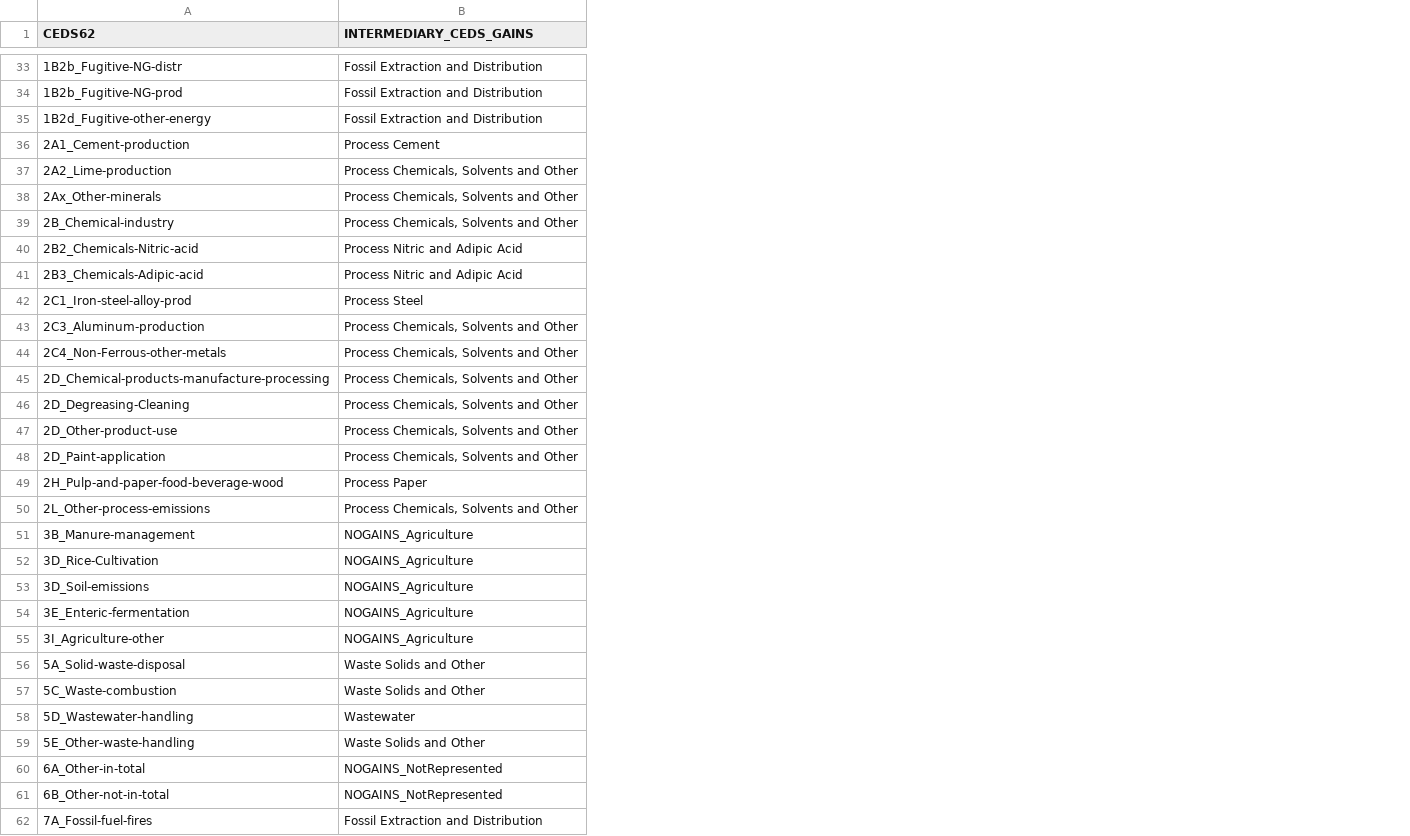
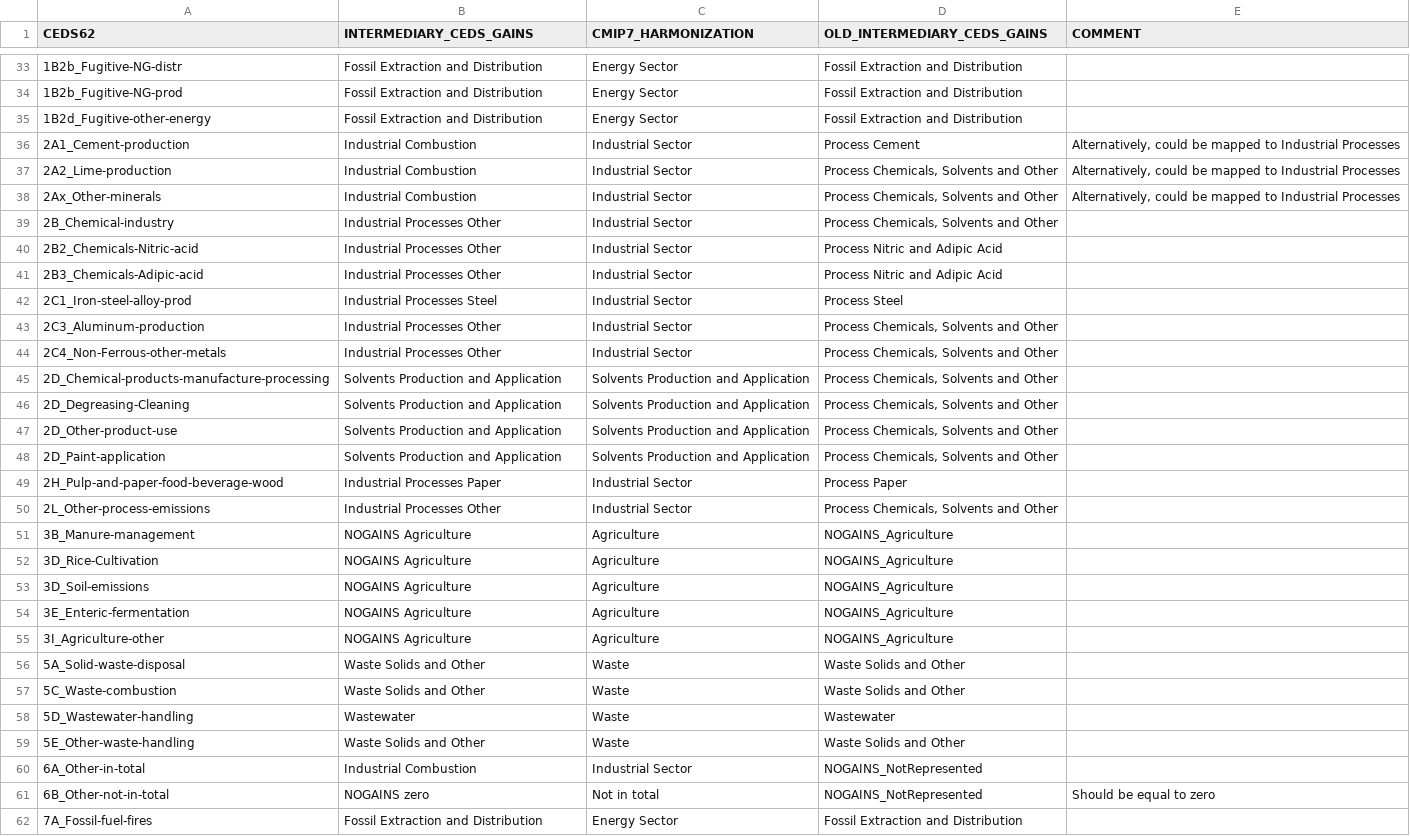
Before and after one commit to pik-piam/mrremind, a CSV file: inst/extdata/sectoral/mappingCEDS62toINTERMEDIARY.csv, drawn as a sheet; only a part is shown, gaps mark what is left out; the diff covers the shown part only; the diff names each change by its address in the sheet, - before the commit and + after, or states it on an @@ line.

Commit message:
Implement new version of calcAirPollEmiRef based on updated mappings between CEDS and GAINS.

```diff
--- a/inst/extdata/sectoral/mappingCEDS62toINTERMEDIARY.csv
+++ b/inst/extdata/sectoral/mappingCEDS62toINTERMEDIARY.csv
+column C (CMIP7_HARMONIZATION), rows 33-62: Energy Sector | Energy Sector | Energy Sector | Industrial Sector | Industrial Sector | Industrial Sector | Industrial Sector | Industrial Sector | Industrial Sector | Industrial Sector | Industrial Sector | Industrial Sector | Solvents Production and Application | Solvents Production and Application | Solvents Production and Application | Solvents Production and Application | Industrial Sector | Industrial Sector | Agriculture | Agriculture | Agriculture | Agriculture | Agriculture | Waste | Waste | Waste | Waste | Industrial Sector | Not in total | Energy Sector
+column D (OLD_INTERMEDIARY_CEDS_GAINS), rows 33-62: Fossil Extraction and Distribution | Fossil Extraction and Distribution | Fossil Extraction and Distribution | Process Cement | Process Chemicals, Solvents and Other | Process Chemicals, Solvents and Other | Process Chemicals, Solvents and Other | Process Nitric and Adipic Acid | Process Nitric and Adipic Acid | Process Steel | Process Chemicals, Solvents and Other | Process Chemicals, Solvents and Other | Process Chemicals, Solvents and Other | Process Chemicals, Solvents and Other | Process Chemicals, Solvents and Other | Process Chemicals, Solvents and Other | Process Paper | Process Chemicals, Solvents and Other | NOGAINS_Agriculture | NOGAINS_Agriculture | NOGAINS_Agriculture | NOGAINS_Agriculture | NOGAINS_Agriculture | Waste Solids and Other | Waste Solids and Other | Wastewater | Waste Solids and Other | NOGAINS_NotRepresented | NOGAINS_NotRepresented | Fossil Extraction and Distribution
+column E (COMMENT), rows 36-61: Alternatively, could be mapped to Industrial Processes | Alternatively, could be mapped to Industrial Processes | Alternatively, could be mapped to Industrial Processes |  |  |  |  |  |  |  |  |  |  |  |  |  |  |  |  |  |  |  |  |  |  | Should be equal to zero
-B36 (INTERMEDIARY_CEDS_GAINS): Process Cement
+B36 (INTERMEDIARY_CEDS_GAINS): Industrial Combustion
-B37:B38 (INTERMEDIARY_CEDS_GAINS): Process Chemicals, Solvents and Other
+B37:B38 (INTERMEDIARY_CEDS_GAINS): Industrial Combustion
-B39 (INTERMEDIARY_CEDS_GAINS): Process Chemicals, Solvents and Other
+B39 (INTERMEDIARY_CEDS_GAINS): Industrial Processes Other
-B40:B41 (INTERMEDIARY_CEDS_GAINS): Process Nitric and Adipic Acid
+B40:B41 (INTERMEDIARY_CEDS_GAINS): Industrial Processes Other
-B42 (INTERMEDIARY_CEDS_GAINS): Process Steel
+B42 (INTERMEDIARY_CEDS_GAINS): Industrial Processes Steel
-B43:B44 (INTERMEDIARY_CEDS_GAINS): Process Chemicals, Solvents and Other
+B43:B44 (INTERMEDIARY_CEDS_GAINS): Industrial Processes Other
-B45:B48 (INTERMEDIARY_CEDS_GAINS): Process Chemicals, Solvents and Other
+B45:B48 (INTERMEDIARY_CEDS_GAINS): Solvents Production and Application
-B49 (INTERMEDIARY_CEDS_GAINS): Process Paper
+B49 (INTERMEDIARY_CEDS_GAINS): Industrial Processes Paper
-B50 (INTERMEDIARY_CEDS_GAINS): Process Chemicals, Solvents and Other
+B50 (INTERMEDIARY_CEDS_GAINS): Industrial Processes Other
-B51:B55 (INTERMEDIARY_CEDS_GAINS): NOGAINS_Agriculture
+B51:B55 (INTERMEDIARY_CEDS_GAINS): NOGAINS Agriculture
-B60 (INTERMEDIARY_CEDS_GAINS): NOGAINS_NotRepresented
+B60 (INTERMEDIARY_CEDS_GAINS): Industrial Combustion
-B61 (INTERMEDIARY_CEDS_GAINS): NOGAINS_NotRepresented
+B61 (INTERMEDIARY_CEDS_GAINS): NOGAINS zero
```
Also changed, not shown: 16 edited cells elsewhere in this file, inst/extdata/sectoral/mappingINTERMEDIARYtoGAINS2025toREMINDtoIAMC.csv, 2 other files.
